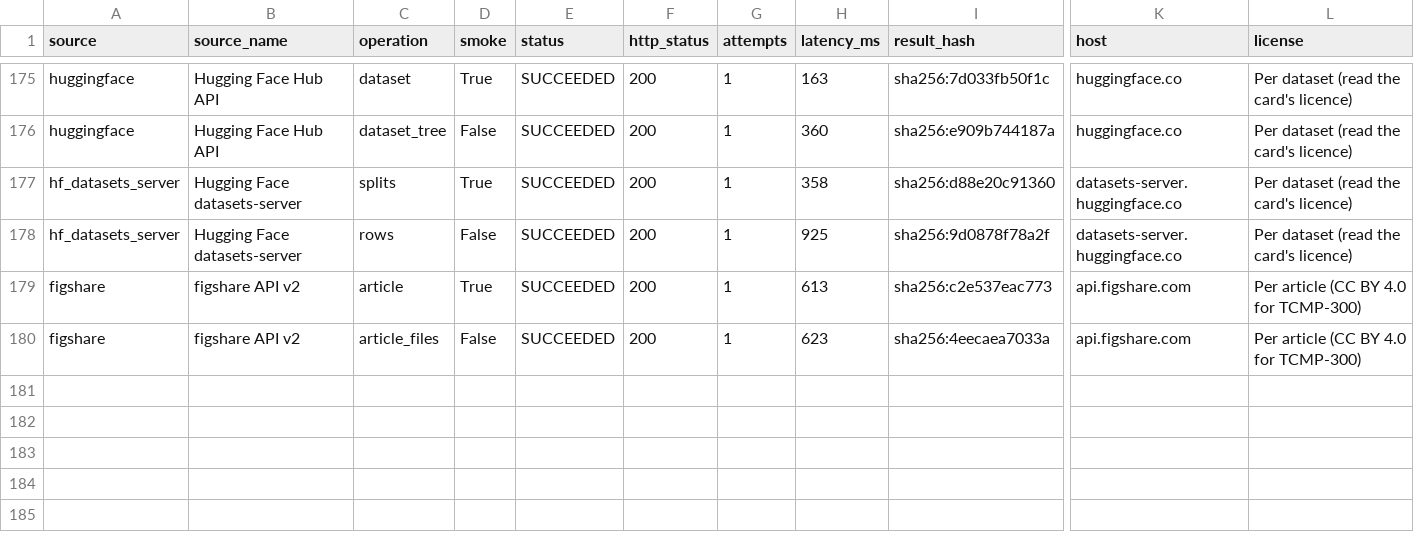
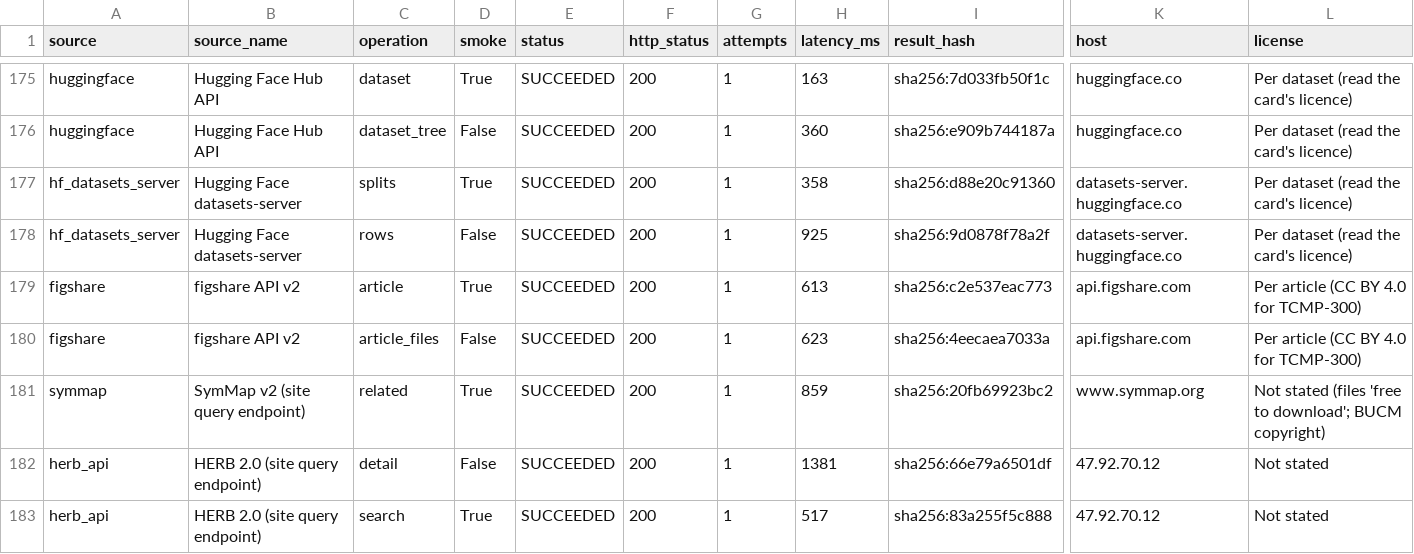
Before and after one commit to psknlr/TCMScience, a CSV file: BioScience-Harness/data/connector_live_verification.csv, drawn as a sheet; only a part is shown, gaps mark what is left out; rows hold the shown columns only; the diff names each change by its address in the sheet, - before the commit and + after, or states it on an @@ line.

```diff
--- a/BioScience-Harness/data/connector_live_verification.csv
+++ b/BioScience-Harness/data/connector_live_verification.csv
+row 181: symmap | SymMap v2 (site query endpoint) | related | True | SUCCEEDED | 200 | 1 | 859 | sha256:20fb69923bc2 | www.symmap.org | Not stated (files 'free to download'; BUCM copyright)
+row 182: herb_api | HERB 2.0 (site query endpoint) | detail | False | SUCCEEDED | 200 | 1 | 1381 | sha256:66e79a6501df | 47.92.70.12 | Not stated
+row 183: herb_api | HERB 2.0 (site query endpoint) | search | True | SUCCEEDED | 200 | 1 | 517 | sha256:83a255f5c888 | 47.92.70.12 | Not stated
```
Also changed, not shown: 9 other files.
